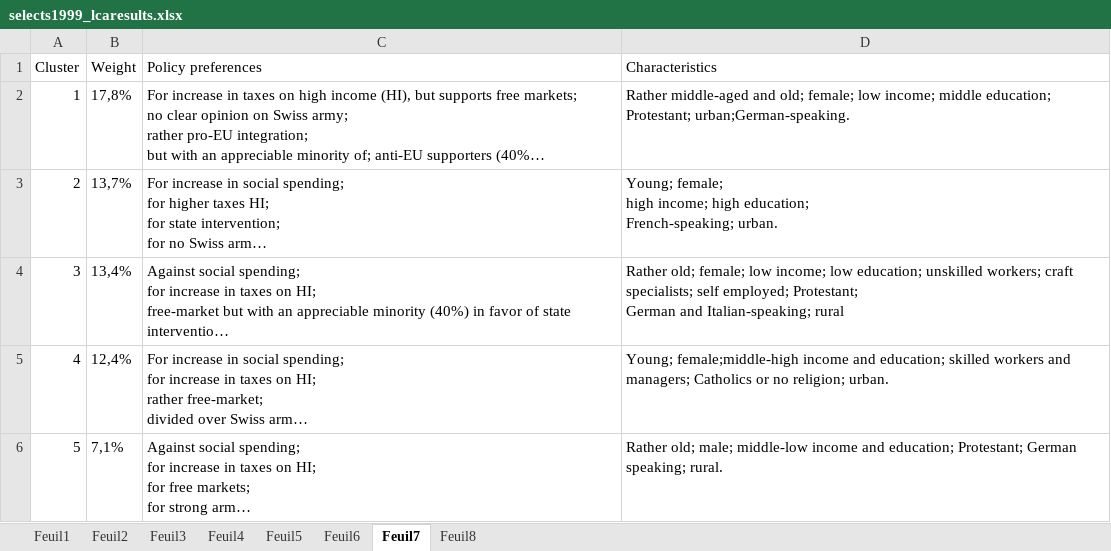
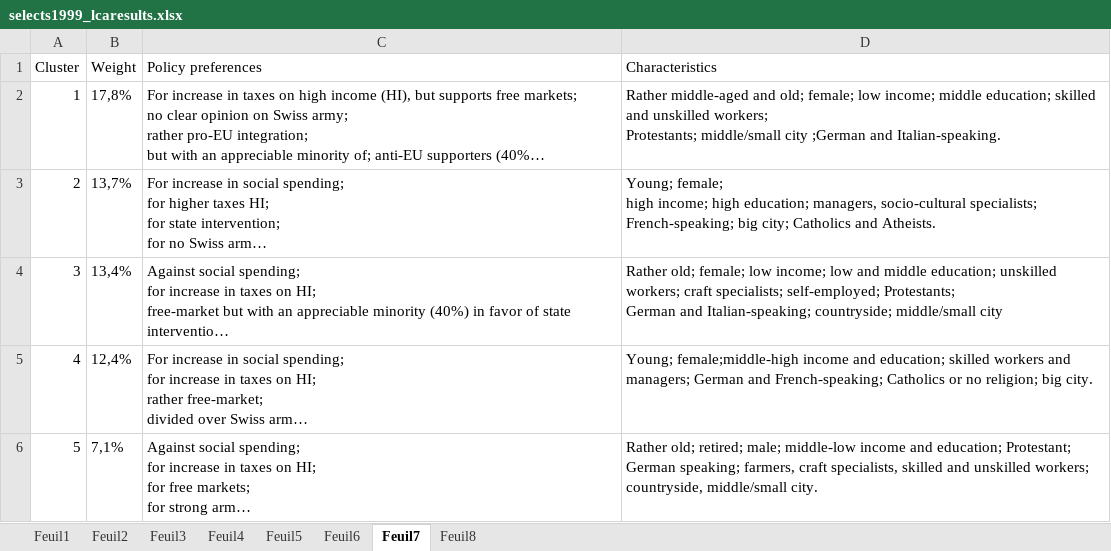
Before and after one commit to Jeylal/master-thesis, an Excel workbook: lca estimations/selects1999_lcaresults.xlsx, sheet Feuil7, drawn as a sheet; only a part is shown; long unchanged cells end in …; values as stored, in another font and other column widths than the file's, no borders; ↵ is a line break in a cell; the diff covers the shown part only; the diff names each change by its address in the sheet, - before the commit and + after, or states it on an @@ line.

```diff
--- a/lca estimations/selects1999_lcaresults.xlsx (sheet Feuil7)
+++ b/lca estimations/selects1999_lcaresults.xlsx (sheet Feuil7)
-D2 (Characteristics): …middle education; ↵ Protestant; urban;German-speaking.
+D2 (Characteristics): …middle education; skilled and unskilled workers; ↵ Protestants; middle/small city ;German and Italian-speaking.
-D3 (Characteristics): …high education; ↵ French-speaking; urban.
+D3 (Characteristics): …high education; managers, socio-cultural specialists; ↵ French-speaking; big city; Catholics and Atheists.
-D4 (Characteristics): …income; low education; unskilled workers; craft specialists; self employed; Protestant; ↵ German and Italian-speaking; rural
+D4 (Characteristics): …income; low and middle education; unskilled workers; craft specialists; self-employed; Protestants; ↵ German and Italian-speaking; countryside; middle/small city
-D5 (Characteristics): …and managers; Catholics or no religion; urban.
+D5 (Characteristics): …and managers; German and French-speaking; Catholics or no religion; big city.
-D6 (Characteristics): Rather old; male; middle-low income and education; Protestant; German speaking; rural.
+D6 (Characteristics): Rather old; retired; male; middle-low income and education; Protestant; German speaking; farmers, craft specialists, skilled and unskilled workers; countryside, middle/small city.
```
Also changed, not shown: 7 edited cells elsewhere in this sheet, sheet Feuil3, sheet Feuil8, 5 other files.
